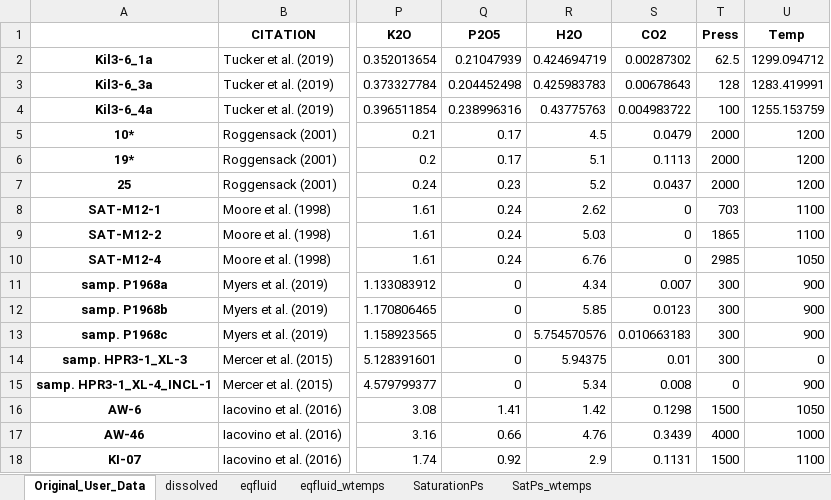
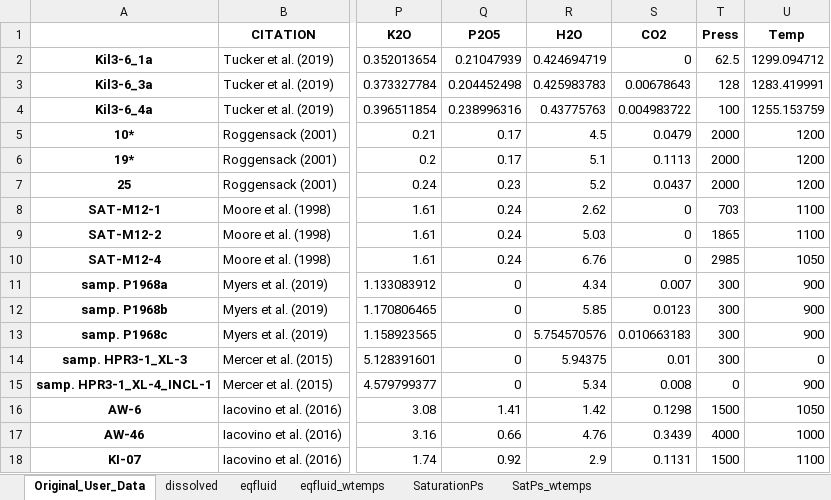
Before and after one commit to kaylai/VESIcal, an Excel workbook: manuscript/testsave.xlsx, sheet Original_User_Data, drawn as a sheet; only a part is shown, gaps mark what is left out; values as stored, in another font and other column widths than the file's, no borders; the diff names each change by its address in the sheet, - before the commit and + after, or states it on an @@ line.

```diff
--- a/manuscript/testsave.xlsx (sheet Original_User_Data)
+++ b/manuscript/testsave.xlsx (sheet Original_User_Data)
-S2 (CO2): 0.00287302
+S2 (CO2): 0
```
Also changed, not shown: sheet SaturationPs, sheet SatPs_wtemps, sheet eqfluid_wtemps, sheet eqfluid, sheet dissolved, manuscript/Supplement/Datasets/example_data.xlsx, 36 other files.
